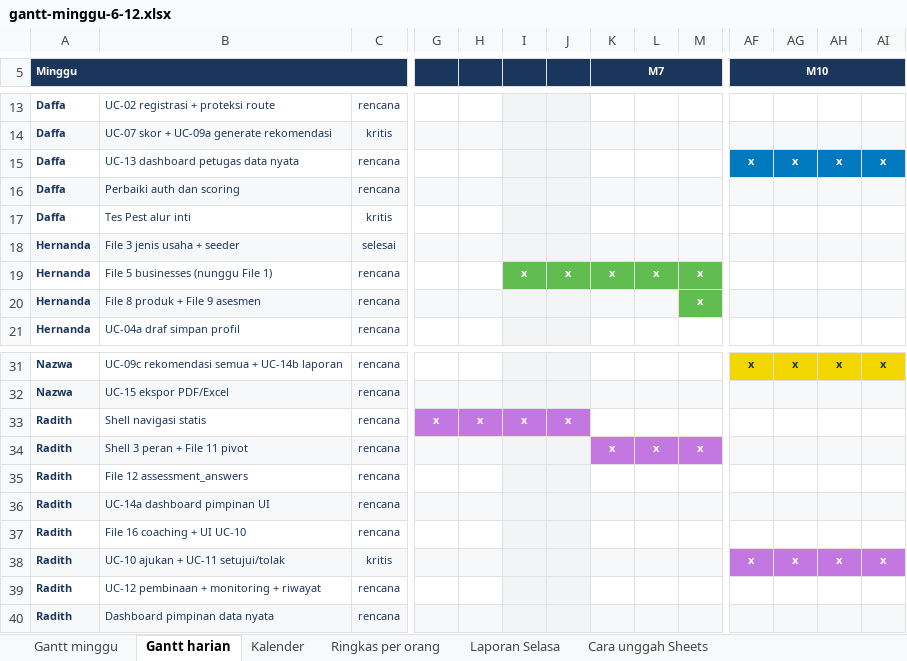
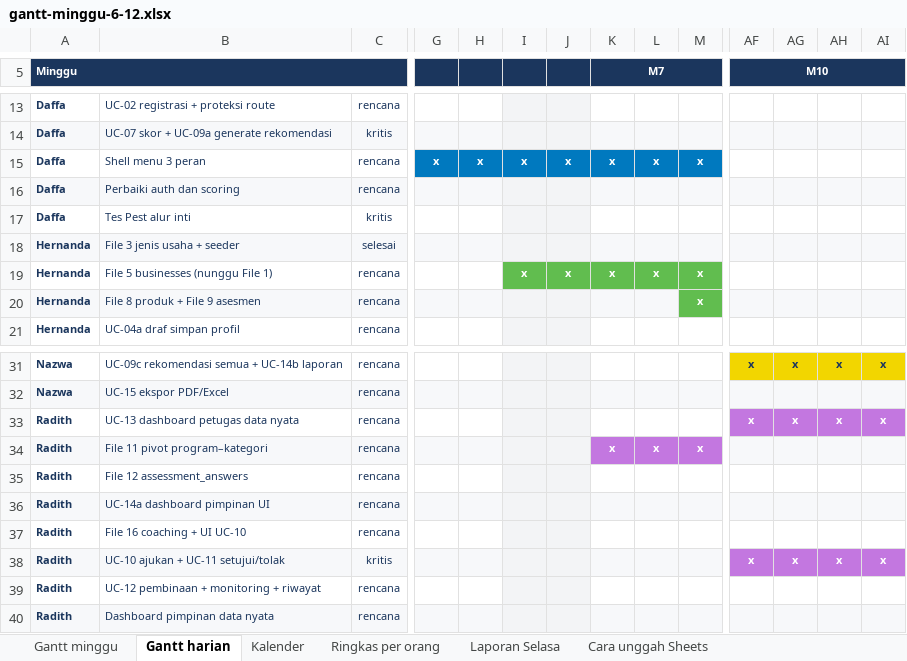
Before and after one commit to daffaputra09/pbl-tumbuh-umkm, an Excel workbook: docs/gantt-minggu-6-12.xlsx, sheet Gantt harian, drawn as a sheet; only a part is shown, gaps mark what is left out; values as stored, in another font and other column widths than the file's, no borders; conditional formats not drawn; removed rows and columns are numbered as before the commit, all else as after; rows hold the shown columns only; the diff names each change by its address in the sheet, - before the commit and + after, or states it on an @@ line.

```diff
--- a/docs/gantt-minggu-6-12.xlsx (sheet Gantt harian)
+++ b/docs/gantt-minggu-6-12.xlsx (sheet Gantt harian)
-row 15: Daffa | UC-13 dashboard petugas data nyata | rencana |  |  |  |  |  |  |  | x | x | x | x
+row 15: Daffa | Shell menu 3 peran | rencana | x | x | x | x | x | x | x
-row 33: Radith | Shell navigasi statis | rencana | x | x | x | x
+row 33: Radith | UC-13 dashboard petugas data nyata | rencana |  |  |  |  |  |  |  | x | x | x | x
-B34: Shell 3 peran + File 11 pivot
+B34: File 11 pivot program–kategori
```
Also changed, not shown: sheet Kalender, sheet Gantt minggu, sheet Ringkas per orang, 23 other files.
